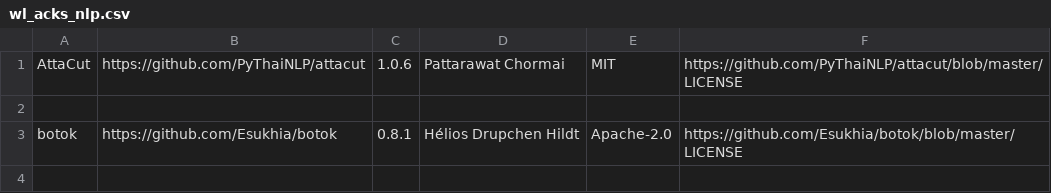
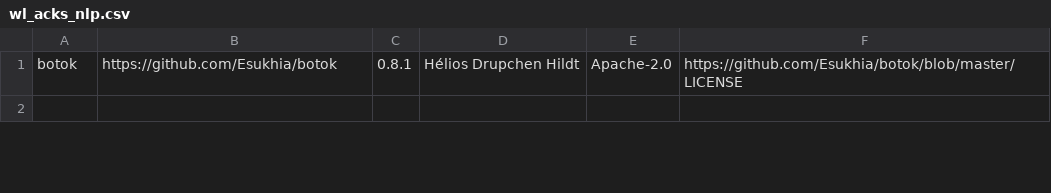
Before and after one commit to DrakeShen/Wordless, a CSV file: src/wl_acks/wl_acks_nlp.csv, drawn as a sheet; only a part is shown; the diff names each change by its address in the sheet, - before the commit and + after, or states it on an @@ line.

Commit message:
Dependencies: Remove AttaCut; Utils: Remove AttaCut's Thai word tokenizer

```diff
--- a/src/wl_acks/wl_acks_nlp.csv
+++ b/src/wl_acks/wl_acks_nlp.csv
-row 1: AttaCut | https://github.com/PyThaiNLP/attacut | 1.0.6 | Pattarawat Chormai | MIT | https://github.com/PyThaiNLP/attacut/blob/master/LICENSE
-row 2: (empty)
```
Also changed, not shown: 7 other files.
